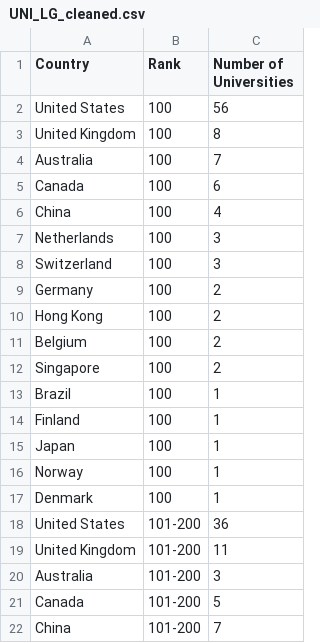
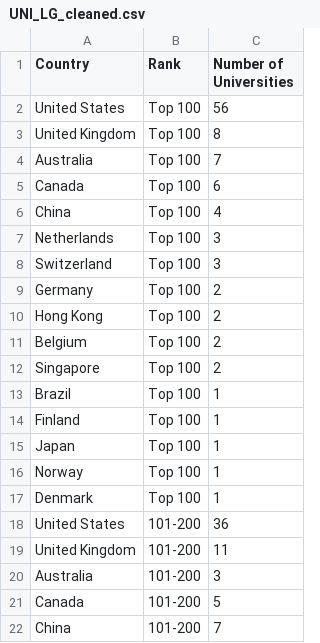
Before and after one commit to ergrko/ergrko.github.io, a CSV file: UNI_LG_cleaned.csv, drawn as a sheet; only a part is shown.

Commit message:
Add files via upload

```diff
--- a/UNI_LG_cleaned.csv
+++ b/UNI_LG_cleaned.csv
@@ -1,18 +1,18 @@
 Country,Rank,Number of Universities
-United States,100,56
-United Kingdom,100,8
-Australia,100,7
-Canada,100,6
-China,100,4
-Netherlands,100,3
-Switzerland,100,3
-Germany,100,2
-Hong Kong,100,2
-Belgium,100,2
-Singapore,100,2
-Brazil,100,1
-Finland,100,1
-Japan,100,1
-Norway,100,1
-Denmark,100,1
+United States,Top 100,56
+United Kingdom,Top 100,8
+Australia,Top 100,7
+Canada,Top 100,6
+China,Top 100,4
+Netherlands,Top 100,3
+Switzerland,Top 100,3
+Germany,Top 100,2
+Hong Kong,Top 100,2
+Belgium,Top 100,2
+Singapore,Top 100,2
+Brazil,Top 100,1
+Finland,Top 100,1
+Japan,Top 100,1
+Norway,Top 100,1
+Denmark,Top 100,1
 United States,101-200,36
```
